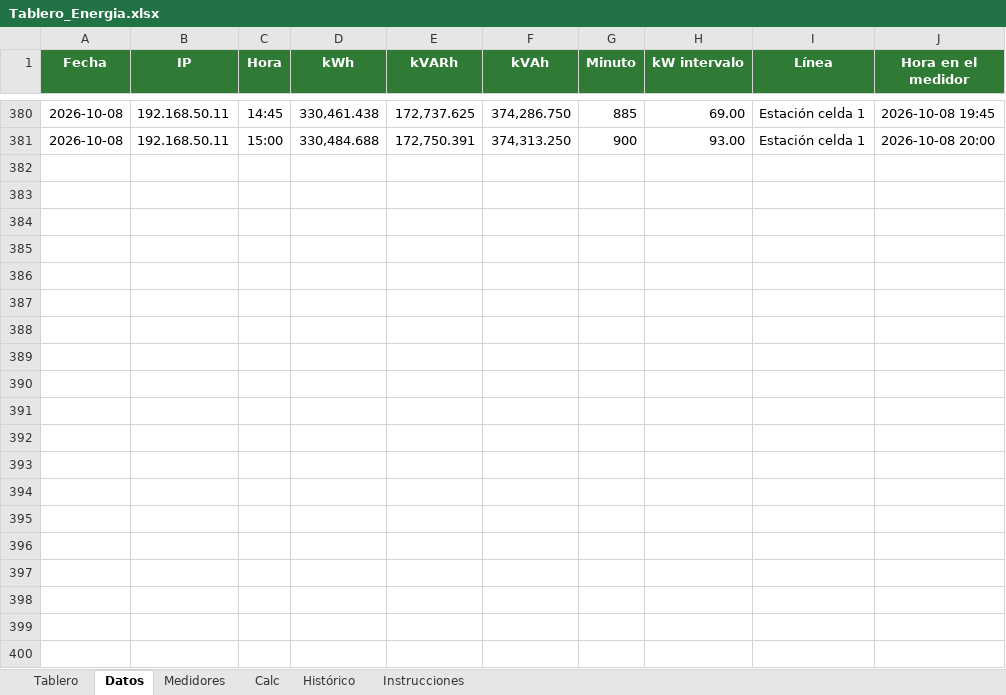
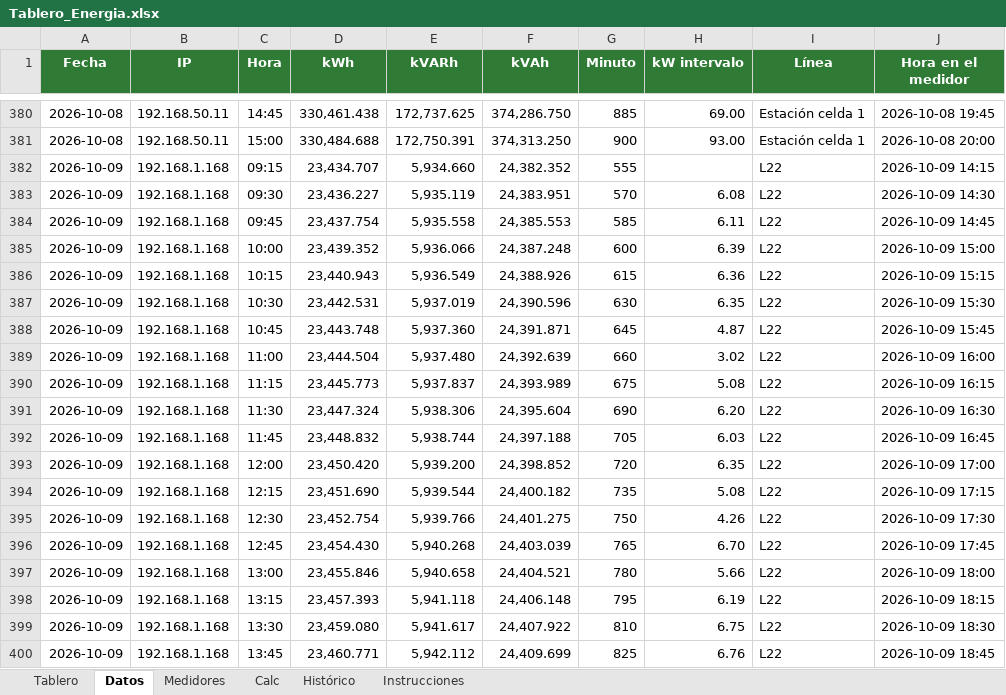
Before and after one commit to Eider0124/PROYECTO, an Excel workbook: energia/Tablero_Energia.xlsx, sheet Datos, drawn as a sheet; only a part is shown, gaps mark what is left out; values as stored, in another font and other column widths than the file's, no borders; table styles not drawn; the diff covers the shown part only; the diff names each change by its address in the sheet, - before the commit and + after, or states it on an @@ line.

```diff
--- a/energia/Tablero_Energia.xlsx (sheet Datos)
+++ b/energia/Tablero_Energia.xlsx (sheet Datos)
+row 382: 2026-10-09 | 192.168.1.168 | 09:15 | 23,434.707 | 5,934.660 | 24,382.352 | 555 |  | L22 | 2026-10-09 14:15
+row 383: 2026-10-09 | 192.168.1.168 | 09:30 | 23,436.227 | 5,935.119 | 24,383.951 | 570 | 6.08 | L22 | 2026-10-09 14:30
+row 384: 2026-10-09 | 192.168.1.168 | 09:45 | 23,437.754 | 5,935.558 | 24,385.553 | 585 | 6.11 | L22 | 2026-10-09 14:45
+row 385: 2026-10-09 | 192.168.1.168 | 10:00 | 23,439.352 | 5,936.066 | 24,387.248 | 600 | 6.39 | L22 | 2026-10-09 15:00
+row 386: 2026-10-09 | 192.168.1.168 | 10:15 | 23,440.943 | 5,936.549 | 24,388.926 | 615 | 6.36 | L22 | 2026-10-09 15:15
+row 387: 2026-10-09 | 192.168.1.168 | 10:30 | 23,442.531 | 5,937.019 | 24,390.596 | 630 | 6.35 | L22 | 2026-10-09 15:30
+row 388: 2026-10-09 | 192.168.1.168 | 10:45 | 23,443.748 | 5,937.360 | 24,391.871 | 645 | 4.87 | L22 | 2026-10-09 15:45
+row 389: 2026-10-09 | 192.168.1.168 | 11:00 | 23,444.504 | 5,937.480 | 24,392.639 | 660 | 3.02 | L22 | 2026-10-09 16:00
+row 390: 2026-10-09 | 192.168.1.168 | 11:15 | 23,445.773 | 5,937.837 | 24,393.989 | 675 | 5.08 | L22 | 2026-10-09 16:15
+row 391: 2026-10-09 | 192.168.1.168 | 11:30 | 23,447.324 | 5,938.306 | 24,395.604 | 690 | 6.20 | L22 | 2026-10-09 16:30
+row 392: 2026-10-09 | 192.168.1.168 | 11:45 | 23,448.832 | 5,938.744 | 24,397.188 | 705 | 6.03 | L22 | 2026-10-09 16:45
+row 393: 2026-10-09 | 192.168.1.168 | 12:00 | 23,450.420 | 5,939.200 | 24,398.852 | 720 | 6.35 | L22 | 2026-10-09 17:00
+row 394: 2026-10-09 | 192.168.1.168 | 12:15 | 23,451.690 | 5,939.544 | 24,400.182 | 735 | 5.08 | L22 | 2026-10-09 17:15
+row 395: 2026-10-09 | 192.168.1.168 | 12:30 | 23,452.754 | 5,939.766 | 24,401.275 | 750 | 4.26 | L22 | 2026-10-09 17:30
+row 396: 2026-10-09 | 192.168.1.168 | 12:45 | 23,454.430 | 5,940.268 | 24,403.039 | 765 | 6.70 | L22 | 2026-10-09 17:45
+row 397: 2026-10-09 | 192.168.1.168 | 13:00 | 23,455.846 | 5,940.658 | 24,404.521 | 780 | 5.66 | L22 | 2026-10-09 18:00
+row 398: 2026-10-09 | 192.168.1.168 | 13:15 | 23,457.393 | 5,941.118 | 24,406.148 | 795 | 6.19 | L22 | 2026-10-09 18:15
+row 399: 2026-10-09 | 192.168.1.168 | 13:30 | 23,459.080 | 5,941.617 | 24,407.922 | 810 | 6.75 | L22 | 2026-10-09 18:30
+row 400: 2026-10-09 | 192.168.1.168 | 13:45 | 23,460.771 | 5,942.112 | 24,409.699 | 825 | 6.76 | L22 | 2026-10-09 18:45
```
Also changed, not shown: 181 added rows elsewhere in this sheet, sheet Tablero, sheet Histórico, sheet Calc, sheet Instrucciones, formulas that keep their value, hidden cells, charts or pictures, 2 other files.
